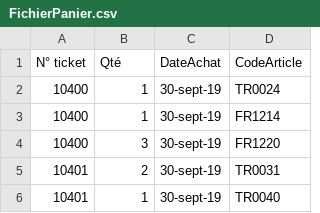
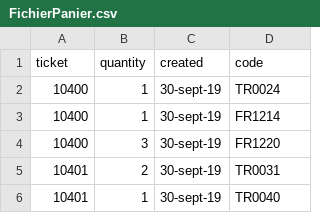
Before and after one commit to Noelle15/DUTAPP_Machouille, a CSV file: mission-2/FichierPanier.csv, drawn as a sheet; only a part is shown; removed rows and columns are numbered as before the commit, all else as after; the diff names each change by its address in the sheet, - before the commit and + after, or states it on an @@ line.

```diff
--- a/mission-2/FichierPanier.csv
+++ b/mission-2/FichierPanier.csv
-row 1: N° ticket | Qté | DateAchat | CodeArticle
+row 1: ticket | quantity | created | code
```
Also changed, not shown: mission-2/FichierProduits.csv, 9 other files.
